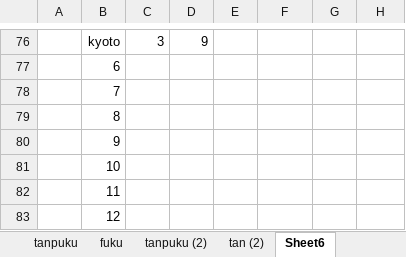
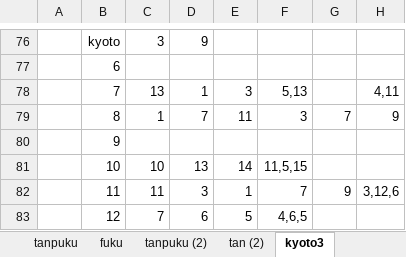
Before and after one commit to shokoro3434/test, an Excel workbook: Book1.xlsx, sheet kyoto3, drawn as a sheet; only a part is shown, gaps mark what is left out; values as stored, in another font and other column widths than the file's, no borders; removed rows and columns are numbered as before the commit, all else as after; the diff names each change by its address in the sheet, - before the commit and + after, or states it on an @@ line.

```diff
--- a/Book1.xlsx (sheet kyoto3)
+++ b/Book1.xlsx (sheet kyoto3)
-sheet tab: Sheet6
+sheet tab: kyoto3
-row 78:  | 7
-row 79:  | 8
+row 78:  | 7 | 13 | 1 | 3 | 5,13 |  | 4,11
+row 79:  | 8 | 1 | 7 | 11 | 3 | 7 | 9
-row 81:  | 10
-row 82:  | 11
-row 83:  | 12
+row 81:  | 10 | 10 | 13 | 14 | 11,5,15
+row 82:  | 11 | 11 | 3 | 1 | 7 | 9 | 3,12,6
+row 83:  | 12 | 7 | 6 | 5 | 4,6,5
```
Also changed, not shown: other sheet tabs, charts or pictures.
